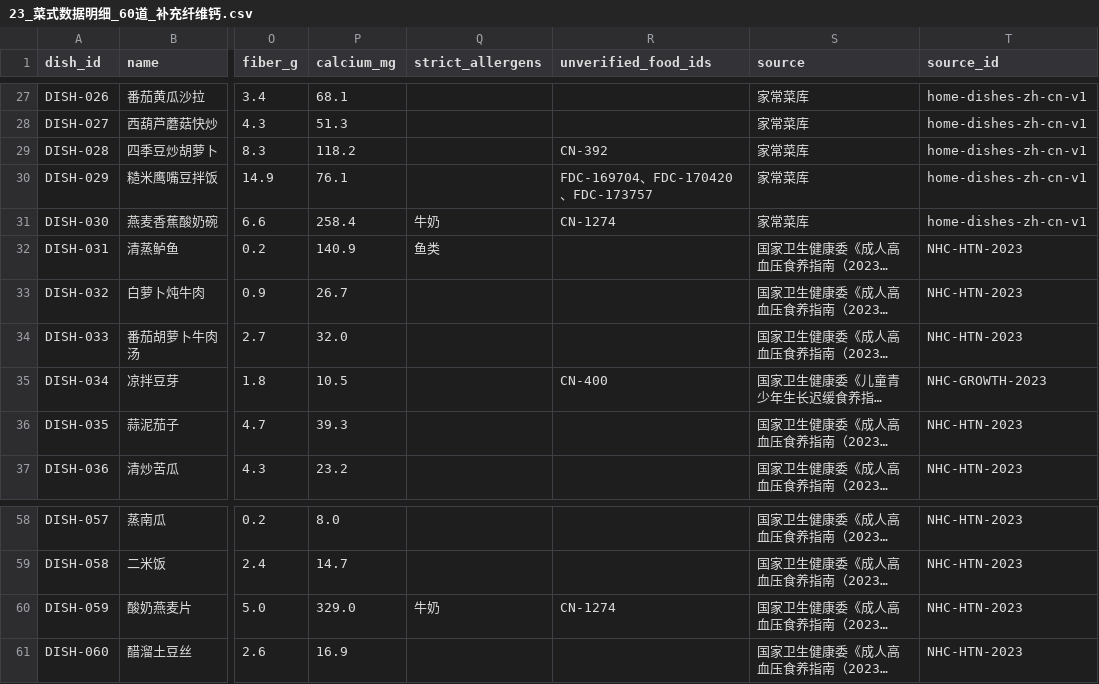
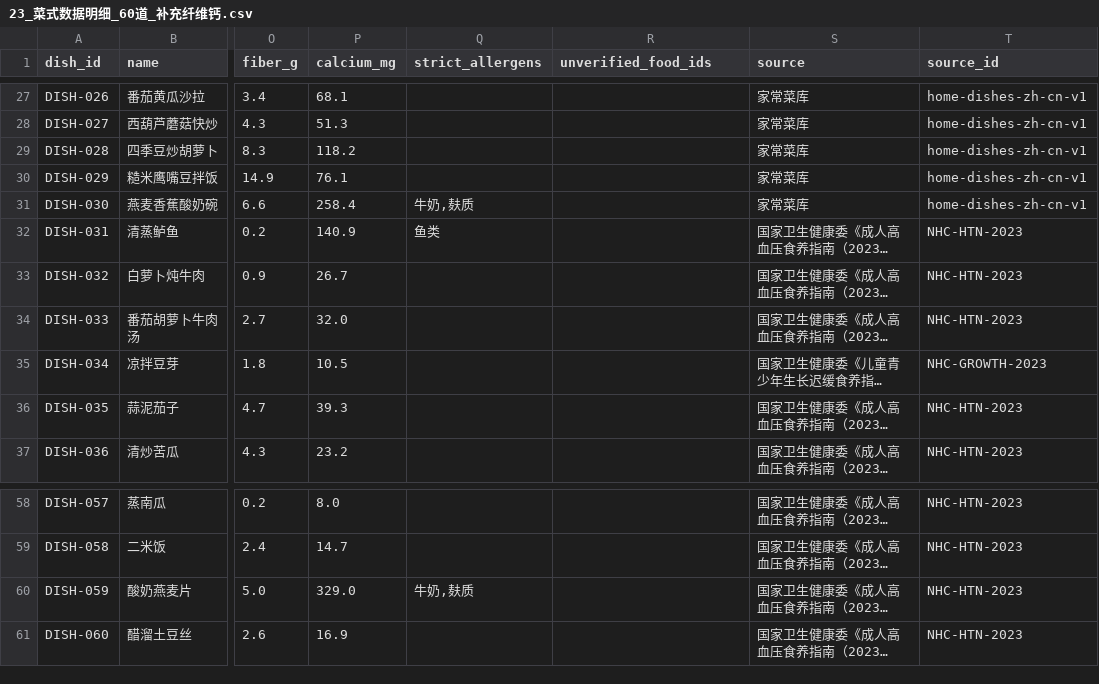
Before and after one commit to Limy-YY/dietary-agent, a CSV file: database/23_菜式数据明细_60道_补充纤维钙.csv, drawn as a sheet; only a part is shown, gaps mark what is left out; long unchanged cells end in …; the diff names each change by its address in the sheet, - before the commit and + after, or states it on an @@ line.

```diff
--- a/database/23_菜式数据明细_60道_补充纤维钙.csv
+++ b/database/23_菜式数据明细_60道_补充纤维钙.csv
-R29 (unverified_food_ids): CN-392
+R29 (unverified_food_ids): (empty)
-R30 (unverified_food_ids): FDC-169704、FDC-170420、FDC-173757
+R30 (unverified_food_ids): (empty)
-Q31 (strict_allergens): 牛奶
+Q31 (strict_allergens): 牛奶,麸质
-R31 (unverified_food_ids): CN-1274
+R31 (unverified_food_ids): (empty)
-R35 (unverified_food_ids): CN-400
+R35 (unverified_food_ids): (empty)
-Q60 (strict_allergens): 牛奶
+Q60 (strict_allergens): 牛奶,麸质
-R60 (unverified_food_ids): CN-1274
+R60 (unverified_food_ids): (empty)
```
Also changed, not shown: database/06_菜式数据明细_120道.csv, 11 other files.
